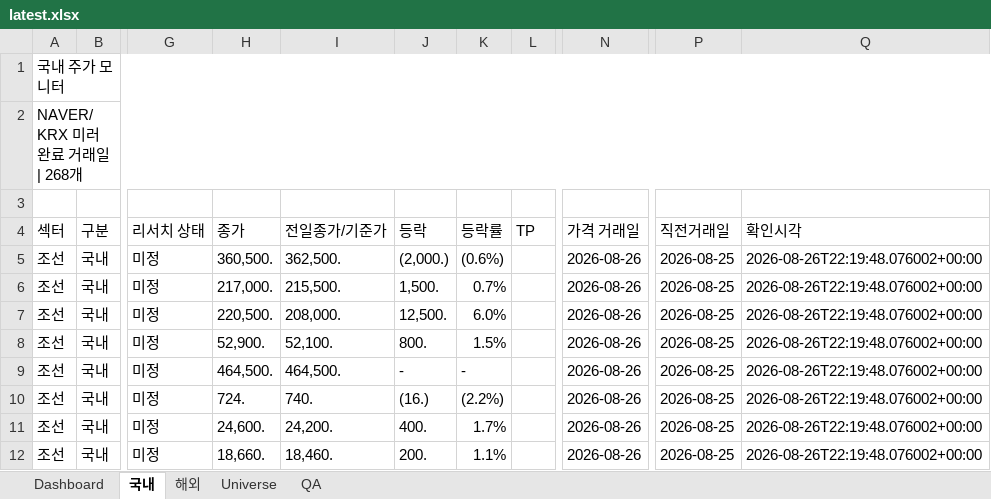
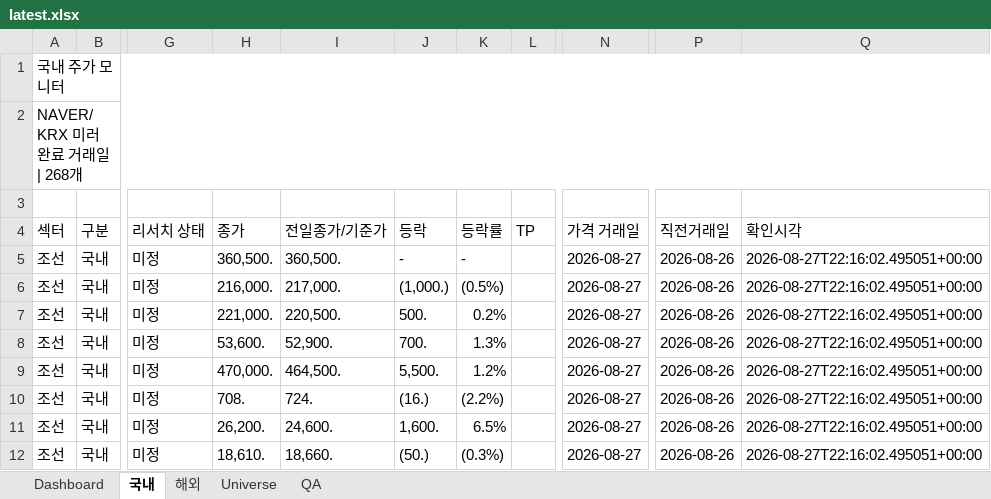
Before and after one commit to lou2sclare-ai/Stock-Price-Update, an Excel workbook: output/latest.xlsx, sheet 국내, drawn as a sheet; only a part is shown, gaps mark what is left out; values as stored, in another font and other column widths than the file's, no cell formats; conditional formats not drawn; the diff covers the shown part only; the diff names each change by its address in the sheet, - before the commit and + after, or states it on an @@ line.

```diff
--- a/output/latest.xlsx (sheet 국내)
+++ b/output/latest.xlsx (sheet 국내)
-I5 (전일종가/기준가): 362,500.
+I5 (전일종가/기준가): 360,500.
-J5 (등락): (2,000.)
+J5 (등락): -
-K5 (등락률): (0.6%)
+K5 (등락률): -
-N5:N12 (가격 거래일): 2026-08-26
+N5:N12 (가격 거래일): 2026-08-27
-P5:P12 (직전거래일): 2026-08-25
+P5:P12 (직전거래일): 2026-08-26
-Q5:Q12 (확인시각): 2026-08-26T22:19:48.076002+00:00
+Q5:Q12 (확인시각): 2026-08-27T22:16:02.495051+00:00
-H6 (종가): 217,000.
+H6 (종가): 216,000.
-I6 (전일종가/기준가): 215,500.
+I6 (전일종가/기준가): 217,000.
-J6 (등락): 1,500.
+J6 (등락): (1,000.)
-K6 (등락률): 0.7%
+K6 (등락률): (0.5%)
-H7 (종가): 220,500.
+H7 (종가): 221,000.
-I7 (전일종가/기준가): 208,000.
+I7 (전일종가/기준가): 220,500.
-J7 (등락): 12,500.
+J7 (등락): 500.
-K7 (등락률): 6.0%
+K7 (등락률): 0.2%
-H8 (종가): 52,900.
+H8 (종가): 53,600.
-I8 (전일종가/기준가): 52,100.
+I8 (전일종가/기준가): 52,900.
-J8 (등락): 800.
+J8 (등락): 700.
-K8 (등락률): 1.5%
+K8 (등락률): 1.3%
-H9 (종가): 464,500.
+H9 (종가): 470,000.
-J9 (등락): -
+J9 (등락): 5,500.
-K9 (등락률): -
+K9 (등락률): 1.2%
-H10 (종가): 724.
+H10 (종가): 708.
-I10 (전일종가/기준가): 740.
+I10 (전일종가/기준가): 724.
-H11 (종가): 24,600.
+H11 (종가): 26,200.
-I11 (전일종가/기준가): 24,200.
+I11 (전일종가/기준가): 24,600.
-J11 (등락): 400.
+J11 (등락): 1,600.
-K11 (등락률): 1.7%
+K11 (등락률): 6.5%
-H12 (종가): 18,660.
+H12 (종가): 18,610.
-I12 (전일종가/기준가): 18,460.
+I12 (전일종가/기준가): 18,660.
-J12 (등락): 200.
+J12 (등락): (50.)
-K12 (등락률): 1.1%
+K12 (등락률): (0.3%)
```
Also changed, not shown: 1735 edited cells elsewhere in this sheet, sheet Dashboard, sheet 해외, sheet Universe, sheet QA, cell formats, 4 other files.
